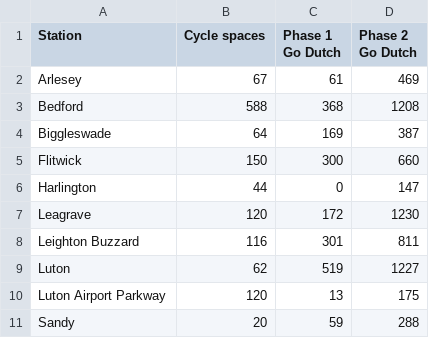
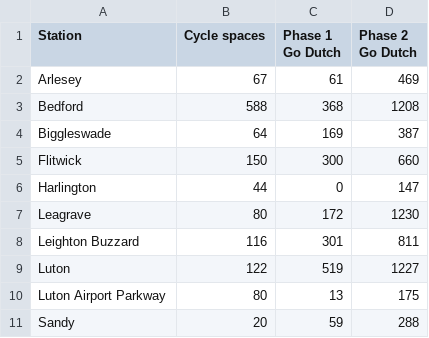
Before and after one commit to cyipt/stars, a CSV file: output-data/racks.csv, drawn as a sheet.

Commit message:
Keith's numbers on cycle spaces at stations

```diff
--- a/output-data/racks.csv
+++ b/output-data/racks.csv
@@ -6,6 +6,6 @@ Flitwick,150,300,660
 Harlington,44,0,147
-Leagrave,120,172,1230
+Leagrave,80,172,1230
 Leighton Buzzard,116,301,811
-Luton,62,519,1227
-Luton Airport Parkway,120,13,175
+Luton,122,519,1227
+Luton Airport Parkway,80,13,175
 Sandy,20,59,288
```
Also changed, not shown: 1 other file.
